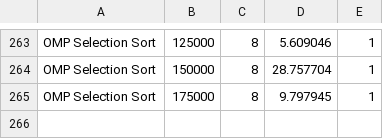
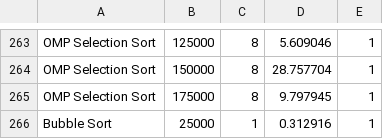
Before and after one commit to ThompsonA93/C-Slurm-Benchmark, a CSV file: performance_analytics/omp/log/c_std.csv, drawn as a sheet; only a part is shown, gaps mark what is left out; the diff names each change by its address in the sheet, - before the commit and + after, or states it on an @@ line.

Commit message:
Restored omp_bubble sort from history

```diff
--- a/performance_analytics/omp/log/c_std.csv
+++ b/performance_analytics/omp/log/c_std.csv
+row 266: Bubble Sort | 25000 | 1 | 0.312916 | 1
```
Also changed, not shown: 7 other files.
